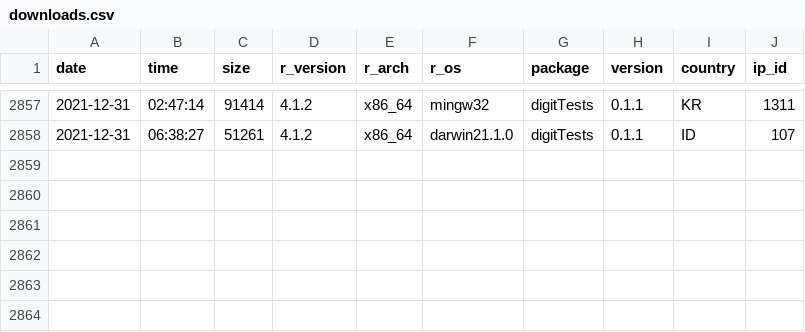
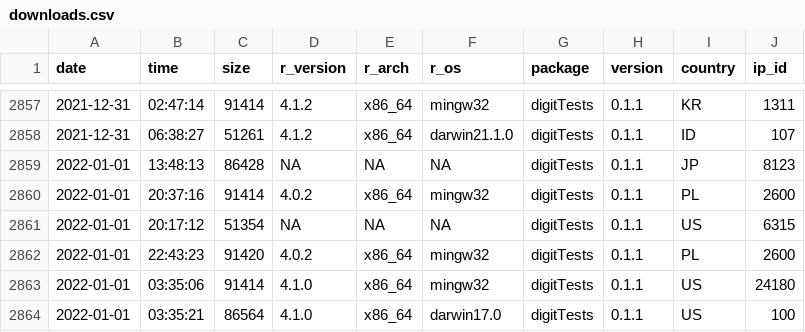
Before and after one commit to koenderks/digitTests, a CSV file: man/figures/readme/worldmap/downloads.csv, drawn as a sheet; only a part is shown, gaps mark what is left out.

```diff
--- a/man/figures/readme/worldmap/downloads.csv
+++ b/man/figures/readme/worldmap/downloads.csv
@@ -2858 +2858,7 @@
 "2021-12-31","06:38:27",51261,"4.1.2","x86_64","darwin21.1.0","digitTests","0.1.1","ID",107
+"2022-01-01","13:48:13",86428,NA,NA,NA,"digitTests","0.1.1","JP",8123
+"2022-01-01","20:37:16",91414,"4.0.2","x86_64","mingw32","digitTests","0.1.1","PL",2600
+"2022-01-01","20:17:12",51354,NA,NA,NA,"digitTests","0.1.1","US",6315
+"2022-01-01","22:43:23",91420,"4.0.2","x86_64","mingw32","digitTests","0.1.1","PL",2600
+"2022-01-01","03:35:06",91414,"4.1.0","x86_64","mingw32","digitTests","0.1.1","US",24180
+"2022-01-01","03:35:21",86564,"4.1.0","x86_64","darwin17.0","digitTests","0.1.1","US",100
```
